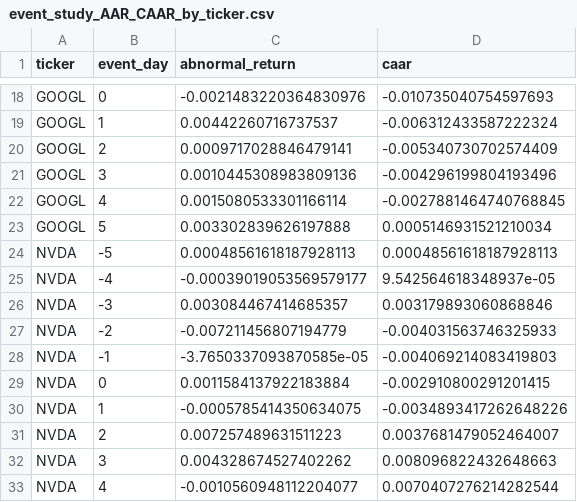
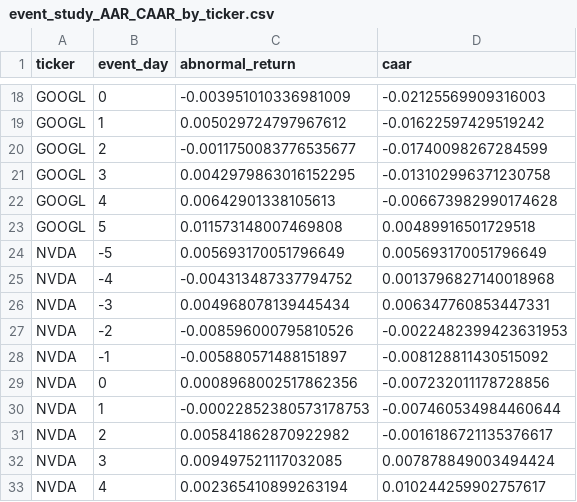
Before and after one commit to LuisParnellCook/VP_Analytics_East_West_repo, a CSV file: stock_prices_and_earnings_dates/Event Study/event_study_AAR_CAAR_by_ticker.csv, drawn as a sheet; only a part is shown, gaps mark what is left out; the diff covers the shown part only; the diff names each change by its address in the sheet, - before the commit and + after, or states it on an @@ line.

```diff
--- a/stock_prices_and_earnings_dates/Event Study/event_study_AAR_CAAR_by_ticker.csv
+++ b/stock_prices_and_earnings_dates/Event Study/event_study_AAR_CAAR_by_ticker.csv
-C18 (abnormal_return): -0.0021483220364830976
+C18 (abnormal_return): -0.003951010336981009
-D18 (caar): -0.010735040754597693
+D18 (caar): -0.02125569909316003
-C19 (abnormal_return): 0.00442260716737537
+C19 (abnormal_return): 0.005029724797967612
-D19 (caar): -0.006312433587222324
+D19 (caar): -0.01622597429519242
-C20 (abnormal_return): 0.0009717028846479141
+C20 (abnormal_return): -0.0011750083776535677
-D20 (caar): -0.005340730702574409
+D20 (caar): -0.01740098267284599
-C21 (abnormal_return): 0.0010445308983809136
+C21 (abnormal_return): 0.0042979863016152295
-D21 (caar): -0.004296199804193496
+D21 (caar): -0.013102996371230758
-C22 (abnormal_return): 0.0015080533301166114
+C22 (abnormal_return): 0.00642901338105613
-D22 (caar): -0.0027881464740768845
+D22 (caar): -0.006673982990174628
-C23 (abnormal_return): 0.003302839626197888
+C23 (abnormal_return): 0.011573148007469808
-D23 (caar): 0.0005146931521210034
+D23 (caar): 0.00489916501729518
-C24 (abnormal_return): 0.00048561618187928113
+C24 (abnormal_return): 0.005693170051796649
-D24 (caar): 0.00048561618187928113
+D24 (caar): 0.005693170051796649
-C25 (abnormal_return): -0.00039019053569579177
+C25 (abnormal_return): -0.004313487337794752
-D25 (caar): 9.542564618348937e-05
+D25 (caar): 0.0013796827140018968
-C26 (abnormal_return): 0.003084467414685357
+C26 (abnormal_return): 0.004968078139445434
-D26 (caar): 0.003179893060868846
+D26 (caar): 0.006347760853447331
-C27 (abnormal_return): -0.007211456807194779
+C27 (abnormal_return): -0.008596000795810526
-D27 (caar): -0.004031563746325933
+D27 (caar): -0.0022482399423631953
-C28 (abnormal_return): -3.7650337093870585e-05
+C28 (abnormal_return): -0.005880571488151897
-D28 (caar): -0.004069214083419803
+D28 (caar): -0.008128811430515092
-C29 (abnormal_return): 0.0011584137922183884
+C29 (abnormal_return): 0.0008968002517862356
-D29 (caar): -0.002910800291201415
+D29 (caar): -0.007232011178728856
-C30 (abnormal_return): -0.0005785414350634075
+C30 (abnormal_return): -0.00022852380573178753
-D30 (caar): -0.0034893417262648226
+D30 (caar): -0.007460534984460644
-C31 (abnormal_return): 0.007257489631511223
+C31 (abnormal_return): 0.005841862870922982
-D31 (caar): 0.0037681479052464007
+D31 (caar): -0.0016186721135376617
-C32 (abnormal_return): 0.004328674527402262
+C32 (abnormal_return): 0.009497521117032085
-D32 (caar): 0.008096822432648663
+D32 (caar): 0.007878849003494424
-C33 (abnormal_return): -0.0010560948112204077
+C33 (abnormal_return): 0.002365410899263194
-D33 (caar): 0.0070407276214282544
+D33 (caar): 0.010244259902757617
```
Also changed, not shown: 34 edited cells elsewhere in this file, stock_prices_and_earnings_dates/Event Study/event_study_AAR_CAAR_overall.csv, 9 other files.
